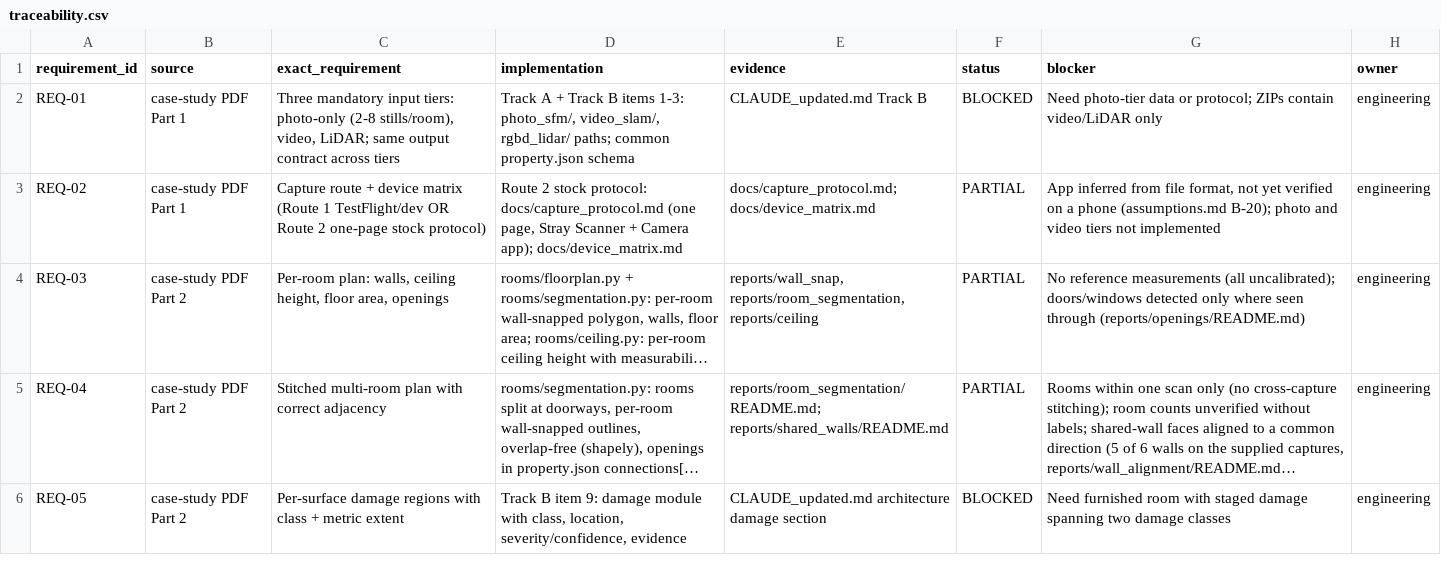
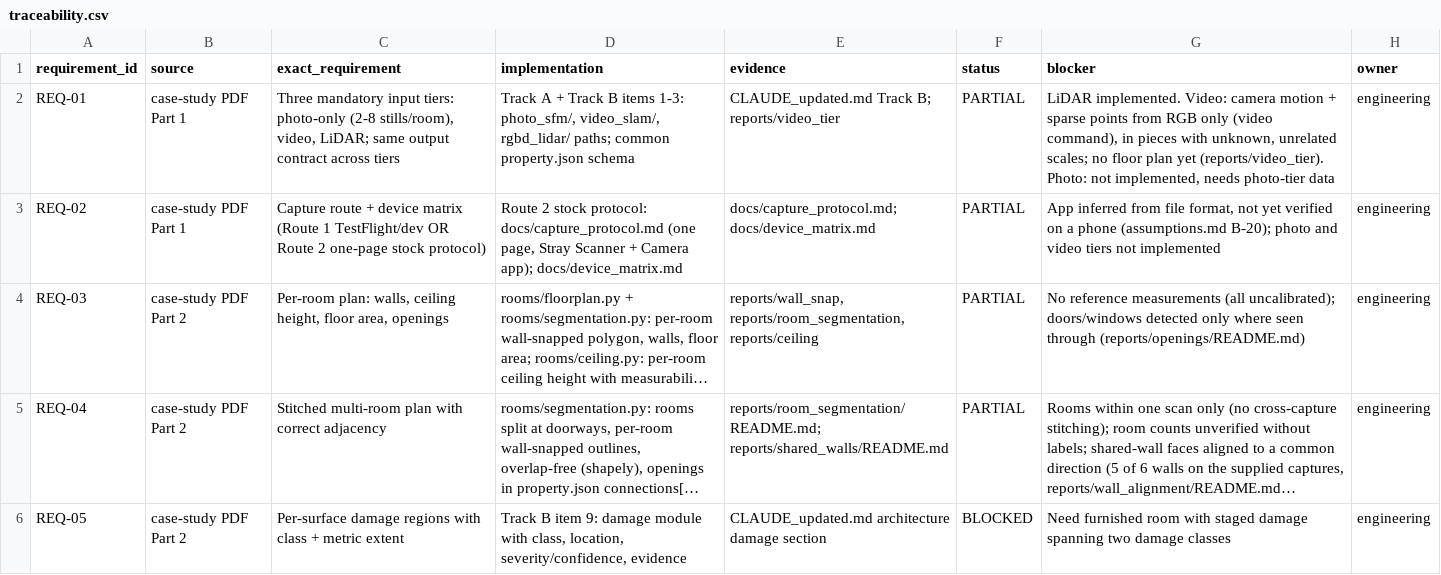
Before and after one commit to KeerthanaS04/brynz-house, a CSV file: docs/requirements/traceability.csv, drawn as a sheet; only a part is shown; long unchanged cells end in ….

Commit message:
Video tier step 1: camera motion and sparse points from RGB video (pycolmap), evaluation-only comparison with device poses

```diff
--- a/docs/requirements/traceability.csv
+++ b/docs/requirements/traceability.csv
@@ -1,3 +1,3 @@
 requirement_id,source,exact_requirement,implementation,evidence,status,blocker,owner
-REQ-01,case-study PDF Part 1,"Three mandatory input tiers: photo-only (2-8 stills/room), video, LiDAR; same output contract across tiers","Track A + Track B items 1-3: photo_sfm/, video_slam/, rgbd_lidar/ paths; common property.json schema","CLAUDE_updated.md Track B","BLOCKED","Need photo-tier data or protocol; ZIPs contain video/LiDAR only","engineering"
+REQ-01,case-study PDF Part 1,"Three mandatory input tiers: photo-only (2-8 stills/room), video, LiDAR; same output contract across tiers","Track A + Track B items 1-3: photo_sfm/, video_slam/, rgbd_lidar/ paths; common property.json schema","CLAUDE_updated.md Track B; reports/video_tier","PARTIAL","LiDAR implemented. Video: camera motion + sparse points from RGB only (video command), in pieces with unknown, unrelated scales; no floor plan yet (reports/video_tier). Photo: not implemented, needs photo-tier data","engineering"
 REQ-02,case-study PDF Part 1,"Capture route + device matrix (Route 1 TestFlight/dev OR Route 2 one-page stock protocol)","Route 2 stock protocol: docs/capture_protocol.md (one page, Stray Scanner + Camera app); docs/device_matrix.md","docs/capture_protocol.md; docs/device_matrix.md","PARTIAL","App inferred from file format, not yet verified on a phone (assumptions.md B-20); photo and video tiers not implemented","engineering"
```
Also changed, not shown: 11 other files.
